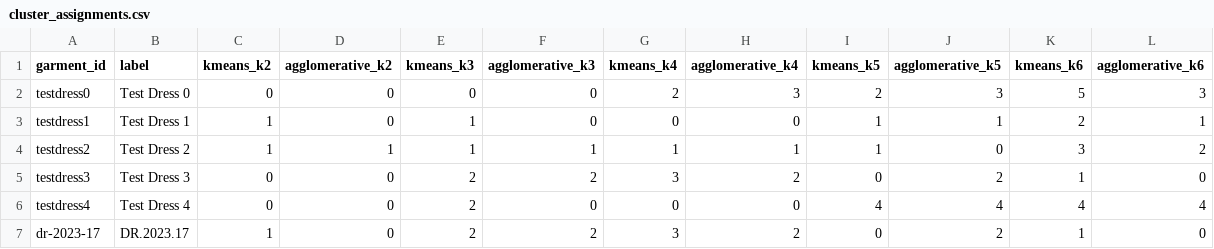
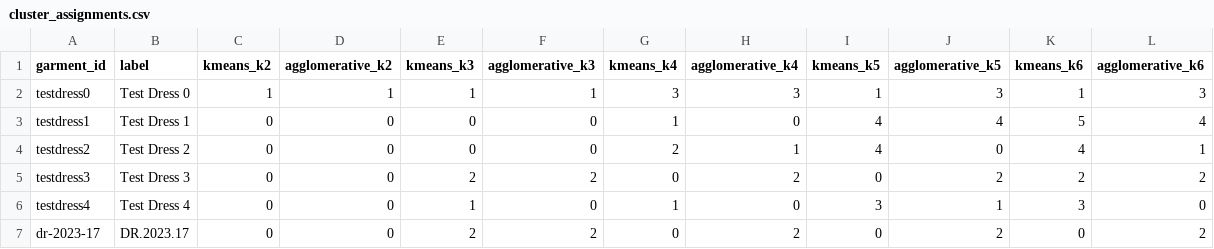
Before and after one commit to mattkoom11/garment-capture-pipeline, a CSV file: cluster_assignments.csv, drawn as a sheet; only a part is shown; the diff covers the shown part only.

```diff
--- a/cluster_assignments.csv
+++ b/cluster_assignments.csv
@@ -1,7 +1,7 @@
 garment_id,label,kmeans_k2,agglomerative_k2,kmeans_k3,agglomerative_k3,kmeans_k4,agglomerative_k4,kmeans_k5,agglomerative_k5,kmeans_k6,agglomerative_k6
-testdress0,Test Dress 0,0,0,0,0,2,3,2,3,5,3
-testdress1,Test Dress 1,1,0,1,0,0,0,1,1,2,1
-testdress2,Test Dress 2,1,1,1,1,1,1,1,0,3,2
-testdress3,Test Dress 3,0,0,2,2,3,2,0,2,1,0
-testdress4,Test Dress 4,0,0,2,0,0,0,4,4,4,4
-dr-2023-17,DR.2023.17,1,0,2,2,3,2,0,2,1,0
+testdress0,Test Dress 0,1,1,1,1,3,3,1,3,1,3
+testdress1,Test Dress 1,0,0,0,0,1,0,4,4,5,4
+testdress2,Test Dress 2,0,0,0,0,2,1,4,0,4,1
+testdress3,Test Dress 3,0,0,2,2,0,2,0,2,2,2
+testdress4,Test Dress 4,0,0,1,0,1,0,3,1,3,0
+dr-2023-17,DR.2023.17,0,0,2,2,0,2,0,2,0,2
```
Also changed, not shown: 2 added rows and 43 edited cells elsewhere in this file, features.csv, 3 other files.
